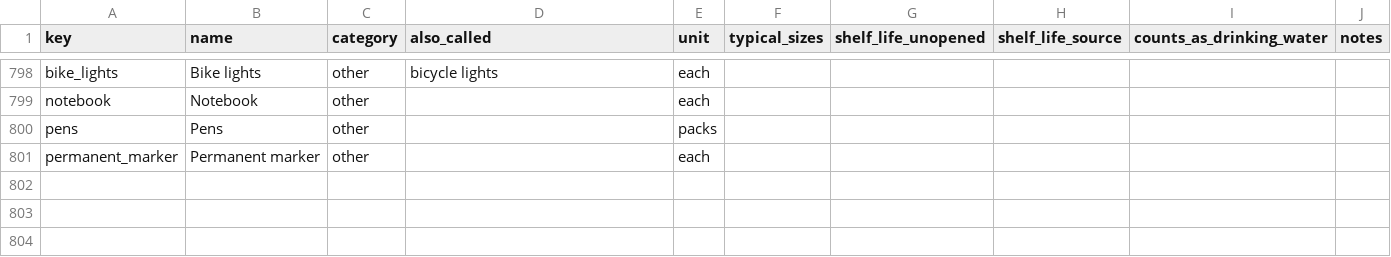
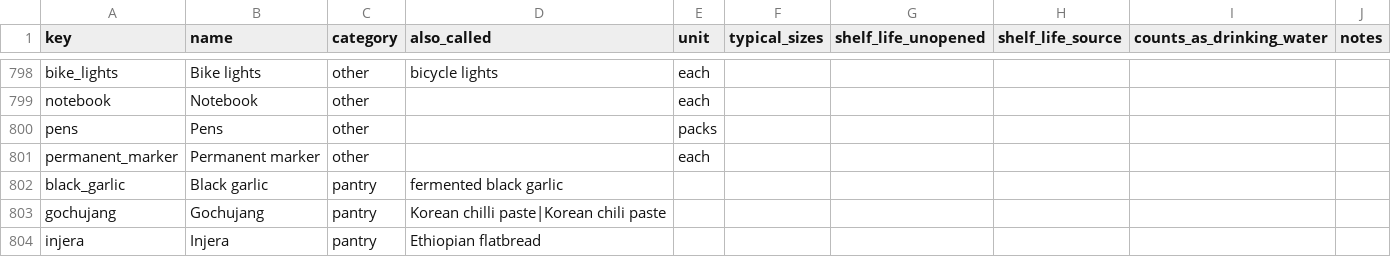
Before and after one commit to coreysreid/Dashboard-Plus, a CSV file: workbench/drafts/catalogue/catalogue.csv, drawn as a sheet; only a part is shown, gaps mark what is left out; the diff covers the shown part only; the diff names each change by its address in the sheet, - before the commit and + after, or states it on an @@ line.

Commit message:
Lane B: add sourced catalogue round four

```diff
--- a/workbench/drafts/catalogue/catalogue.csv
+++ b/workbench/drafts/catalogue/catalogue.csv
+row 802: black_garlic | Black garlic | pantry | fermented black garlic
+row 803: gochujang | Gochujang | pantry | Korean chilli paste|Korean chili paste
+row 804: injera | Injera | pantry | Ethiopian flatbread
```
Also changed, not shown: 2 added rows and 10 edited cells elsewhere in this file, 3 other files.
